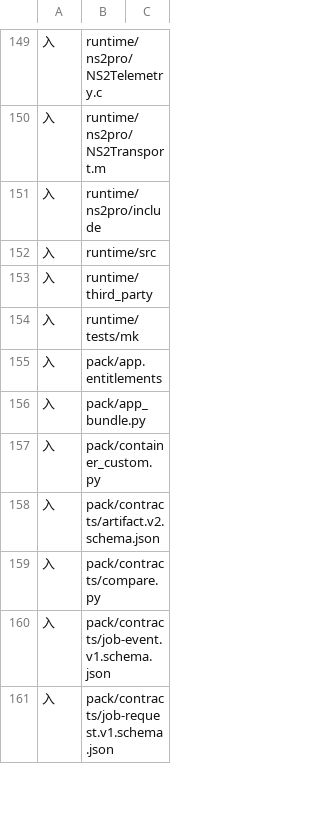
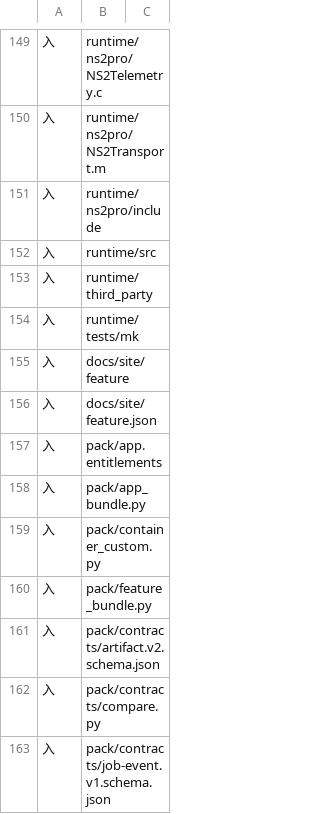
Before and after one commit to 642223522/S2Arm, a TSV file: pack/stage_inputs/shell.tsv, drawn as a sheet; only a part is shown, gaps mark what is left out; the shorter side is filled out with more unchanged rows; the diff names each change by its address in the sheet, - before the commit and + after, or states it on an @@ line.

```diff
--- a/pack/stage_inputs/shell.tsv
+++ b/pack/stage_inputs/shell.tsv
+row 155: 入 | docs/site/feature
+row 156: 入 | docs/site/feature.json
+row 160: 入 | pack/feature_bundle.py
```
Also changed, not shown: 12 other files.
